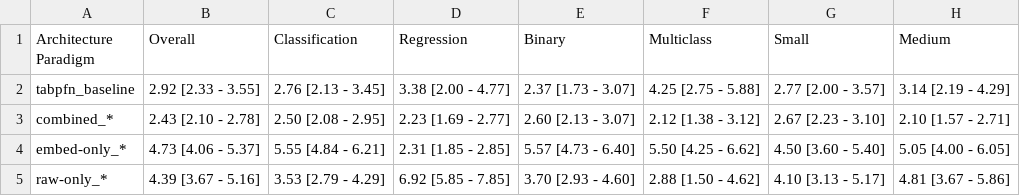
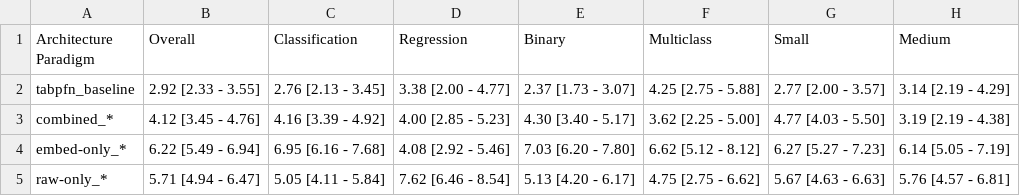
Before and after one commit to gusalbukrk/tabpfn-gbdt, a CSV file: reporting/paradigm_aggregations/matrix_split_average_ranks.csv, drawn as a sheet.

```diff
--- a/reporting/paradigm_aggregations/matrix_split_average_ranks.csv
+++ b/reporting/paradigm_aggregations/matrix_split_average_ranks.csv
@@ -2,4 +2,4 @@ Architecture Paradigm,Overall,Classification,Regression,Binary,Multiclass,Small,
 tabpfn_baseline,2.92 [2.33 - 3.55],2.76 [2.13 - 3.45],3.38 [2.00 - 4.77],2.37 [1.73 - 3.07],4.25 [2.75 - 5.88],2.77 [2.00 - 3.57],3.14 [2.19 - 4.29]
-combined_*,2.43 [2.10 - 2.78],2.50 [2.08 - 2.95],2.23 [1.69 - 2.77],2.60 [2.13 - 3.07],2.12 [1.38 - 3.12],2.67 [2.23 - 3.10],2.10 [1.57 - 2.71]
-embed-only_*,4.73 [4.06 - 5.37],5.55 [4.84 - 6.21],2.31 [1.85 - 2.85],5.57 [4.73 - 6.40],5.50 [4.25 - 6.62],4.50 [3.60 - 5.40],5.05 [4.00 - 6.05]
-raw-only_*,4.39 [3.67 - 5.16],3.53 [2.79 - 4.29],6.92 [5.85 - 7.85],3.70 [2.93 - 4.60],2.88 [1.50 - 4.62],4.10 [3.13 - 5.17],4.81 [3.67 - 5.86]
+combined_*,4.12 [3.45 - 4.76],4.16 [3.39 - 4.92],4.00 [2.85 - 5.23],4.30 [3.40 - 5.17],3.62 [2.25 - 5.00],4.77 [4.03 - 5.50],3.19 [2.19 - 4.38]
+embed-only_*,6.22 [5.49 - 6.94],6.95 [6.16 - 7.68],4.08 [2.92 - 5.46],7.03 [6.20 - 7.80],6.62 [5.12 - 8.12],6.27 [5.27 - 7.23],6.14 [5.05 - 7.19]
+raw-only_*,5.71 [4.94 - 6.47],5.05 [4.11 - 5.84],7.62 [6.46 - 8.54],5.13 [4.20 - 6.17],4.75 [2.75 - 6.62],5.67 [4.63 - 6.63],5.76 [4.57 - 6.81]
```
Also changed, not shown: reporting/paradigm_aggregations/matrix_merged_average_ranks.csv, reporting/paradigm_aggregations/matrix_merged_norm_scores.csv, 14 other files.
